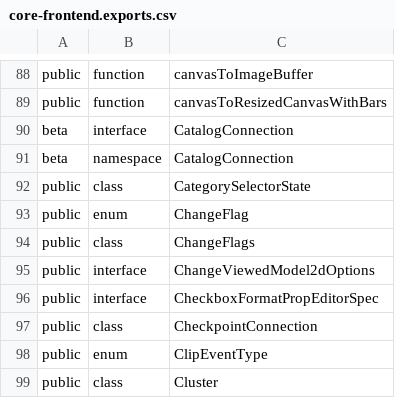
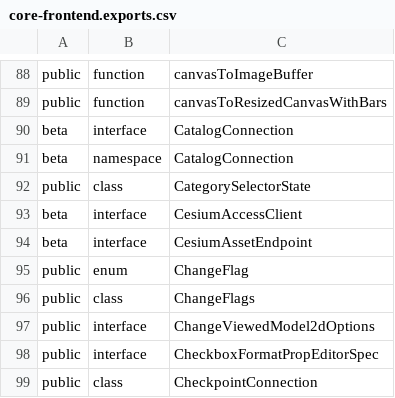
Before and after one commit to iTwin/itwinjs-core, a CSV file: common/api/summary/core-frontend.exports.csv, drawn as a sheet; only a part is shown, gaps mark what is left out; the shorter side is filled out with more unchanged rows.

```diff
--- a/common/api/summary/core-frontend.exports.csv
+++ b/common/api/summary/core-frontend.exports.csv
@@ -92,2 +92,4 @@ beta;namespace;CatalogConnection
 public;class;CategorySelectorState
+beta;interface;CesiumAccessClient
+beta;interface;CesiumAssetEndpoint
 public;enum;ChangeFlag
```
Also changed, not shown: 13 other files.
